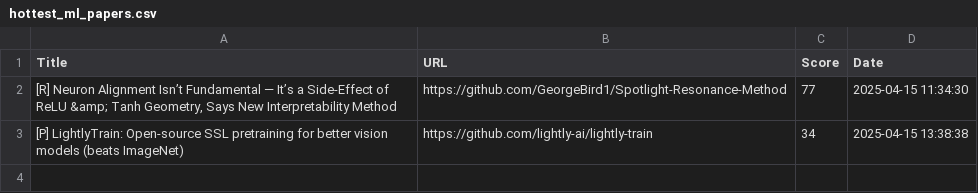
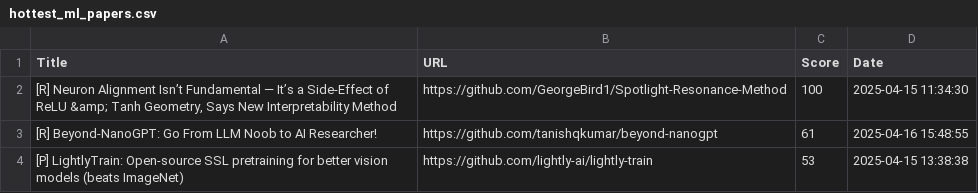
Before and after one commit to alishobeiri/Popular-ML-Projects, a CSV file: hottest_ml_papers.csv, drawn as a sheet.

Commit message:
Update results from latest_papers.py script

```diff
--- a/hottest_ml_papers.csv
+++ b/hottest_ml_papers.csv
@@ -1,3 +1,4 @@
 Title,URL,Score,Date
-"[R] Neuron Alignment Isn’t Fundamental — It’s a Side-Effect of ReLU &amp; Tanh Geometry, Says New Interpretability Method",https://github.com/GeorgeBird1/Spotlight-Resonance-Method,77,2025-04-15 11:34:30
-[P] LightlyTrain: Open-source SSL pretraining for better vision models (beats ImageNet),https://github.com/lightly-ai/lightly-train,34,2025-04-15 13:38:38
+"[R] Neuron Alignment Isn’t Fundamental — It’s a Side-Effect of ReLU &amp; Tanh Geometry, Says New Interpretability Method",https://github.com/GeorgeBird1/Spotlight-Resonance-Method,100,2025-04-15 11:34:30
+[R] Beyond-NanoGPT: Go From LLM Noob to AI Researcher!,https://github.com/tanishqkumar/beyond-nanogpt,61,2025-04-16 15:48:55
+[P] LightlyTrain: Open-source SSL pretraining for better vision models (beats ImageNet),https://github.com/lightly-ai/lightly-train,53,2025-04-15 13:38:38
```
Also changed, not shown: 1 other file.
